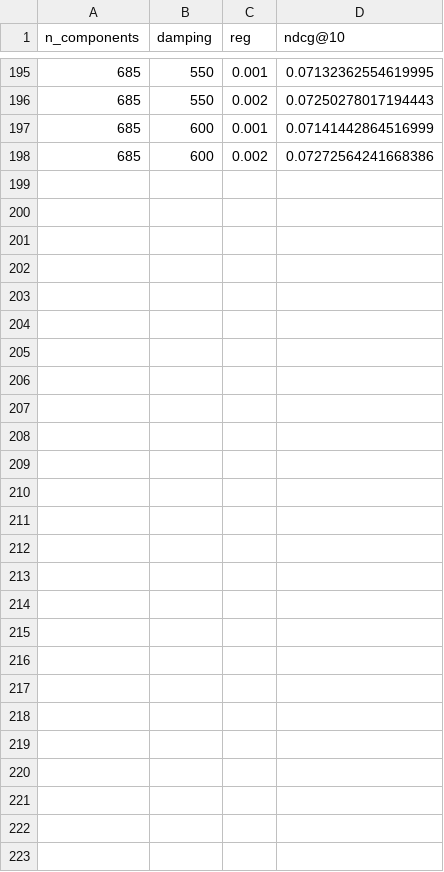
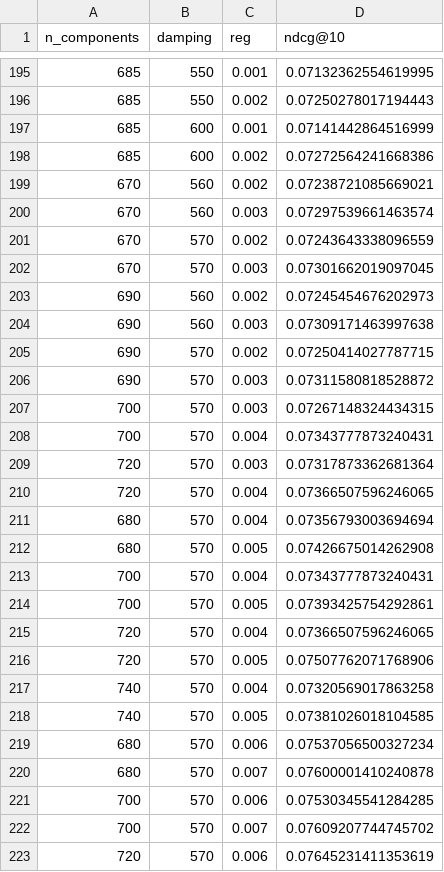
Before and after one commit to SebWae/dr-podcast-recsys-bsc-project, a CSV file: experiments/cf_experiments_results.csv, drawn as a sheet; only a part is shown, gaps mark what is left out; the diff names each change by its address in the sheet, - before the commit and + after, or states it on an @@ line.

Commit message:
progress on higher reg values and constant damping

```diff
--- a/experiments/cf_experiments_results.csv
+++ b/experiments/cf_experiments_results.csv
+row 199: 670 | 560 | 0.002 | 0.07238721085669021
+row 200: 670 | 560 | 0.003 | 0.07297539661463574
+row 201: 670 | 570 | 0.002 | 0.07243643338096559
+row 202: 670 | 570 | 0.003 | 0.07301662019097045
+row 203: 690 | 560 | 0.002 | 0.07245454676202973
+row 204: 690 | 560 | 0.003 | 0.07309171463997638
+row 205: 690 | 570 | 0.002 | 0.07250414027787715
+row 206: 690 | 570 | 0.003 | 0.07311580818528872
+row 207: 700 | 570 | 0.003 | 0.07267148324434315
+row 208: 700 | 570 | 0.004 | 0.07343777873240431
+row 209: 720 | 570 | 0.003 | 0.07317873362681364
+row 210: 720 | 570 | 0.004 | 0.07366507596246065
+row 211: 680 | 570 | 0.004 | 0.07356793003694694
+row 212: 680 | 570 | 0.005 | 0.07426675014262908
+row 213: 700 | 570 | 0.004 | 0.07343777873240431
+row 214: 700 | 570 | 0.005 | 0.07393425754292861
+row 215: 720 | 570 | 0.004 | 0.07366507596246065
+row 216: 720 | 570 | 0.005 | 0.07507762071768906
+row 217: 740 | 570 | 0.004 | 0.07320569017863258
+row 218: 740 | 570 | 0.005 | 0.07381026018104585
+row 219: 680 | 570 | 0.006 | 0.07537056500327234
+row 220: 680 | 570 | 0.007 | 0.07600001410240878
+row 221: 700 | 570 | 0.006 | 0.07530345541284285
+row 222: 700 | 570 | 0.007 | 0.07609207744745702
+row 223: 720 | 570 | 0.006 | 0.07645231411353619
```
